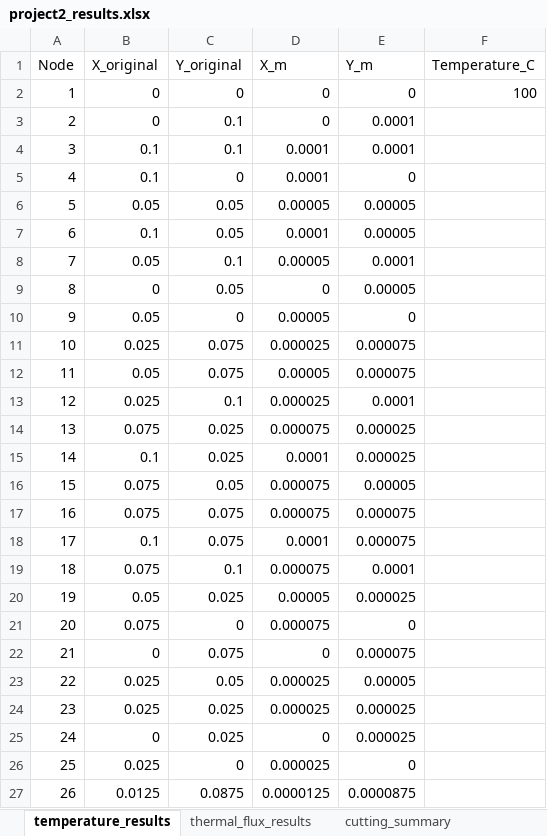
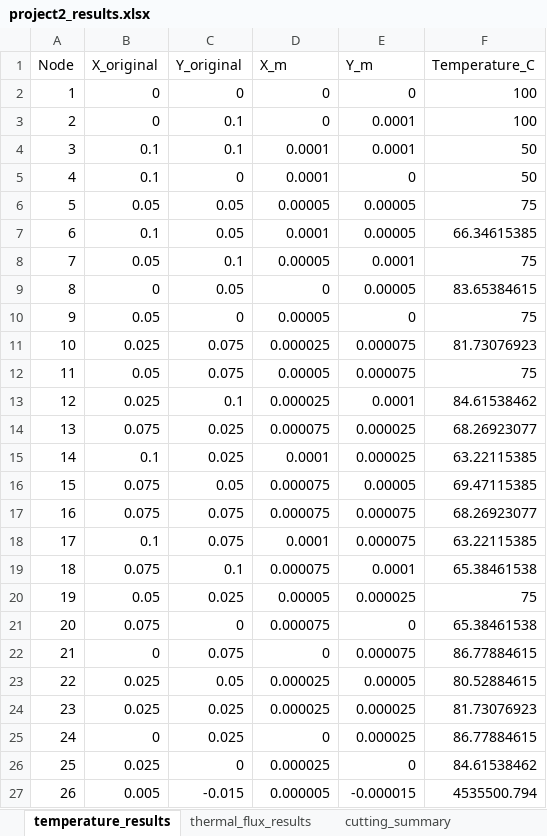
Before and after one commit to RourkePoirier/CAEA-Assignment-2, an Excel workbook: project2_results.xlsx, sheet temperature_results, drawn as a sheet; only a part is shown; values as stored, in another font and other column widths than the file's, no borders; the diff covers the shown part only; the diff names each change by its address in the sheet, - before the commit and + after, or states it on an @@ line.

```diff
--- a/project2_results.xlsx (sheet temperature_results)
+++ b/project2_results.xlsx (sheet temperature_results)
-F3 (Temperature_C): (empty)
+F3 (Temperature_C): 100
-F4:F5 (Temperature_C): (empty)
+F4:F5 (Temperature_C): 50
-F6 (Temperature_C): (empty)
+F6 (Temperature_C): 75
-F7 (Temperature_C): (empty)
+F7 (Temperature_C): 66.34615385
-F8 (Temperature_C): (empty)
+F8 (Temperature_C): 75
-F9 (Temperature_C): (empty)
+F9 (Temperature_C): 83.65384615
-F10 (Temperature_C): (empty)
+F10 (Temperature_C): 75
-F11 (Temperature_C): (empty)
+F11 (Temperature_C): 81.73076923
-F12 (Temperature_C): (empty)
+F12 (Temperature_C): 75
-F13 (Temperature_C): (empty)
+F13 (Temperature_C): 84.61538462
-F14 (Temperature_C): (empty)
+F14 (Temperature_C): 68.26923077
-F15 (Temperature_C): (empty)
+F15 (Temperature_C): 63.22115385
-F16 (Temperature_C): (empty)
+F16 (Temperature_C): 69.47115385
-F17 (Temperature_C): (empty)
+F17 (Temperature_C): 68.26923077
-F18 (Temperature_C): (empty)
+F18 (Temperature_C): 63.22115385
-F19 (Temperature_C): (empty)
+F19 (Temperature_C): 65.38461538
-F20 (Temperature_C): (empty)
+F20 (Temperature_C): 75
-F21 (Temperature_C): (empty)
+F21 (Temperature_C): 65.38461538
-F22 (Temperature_C): (empty)
+F22 (Temperature_C): 86.77884615
-F23 (Temperature_C): (empty)
+F23 (Temperature_C): 80.52884615
-F24 (Temperature_C): (empty)
+F24 (Temperature_C): 81.73076923
-F25 (Temperature_C): (empty)
+F25 (Temperature_C): 86.77884615
-F26 (Temperature_C): (empty)
+F26 (Temperature_C): 84.61538462
-B27 (X_original): 0.0125
+B27 (X_original): 0.005
-C27 (Y_original): 0.0875
+C27 (Y_original): -0.015
-D27 (X_m): 0.0000125
+D27 (X_m): 0.000005
-E27 (Y_m): 0.0000875
+E27 (Y_m): -0.000015
-F27 (Temperature_C): (empty)
+F27 (Temperature_C): 4535500.794
```
Also changed, not shown: 809 edited cells elsewhere in this sheet, sheet thermal_flux_results, sheet cutting_summary, data_structure.xlsx, 4 other files.
